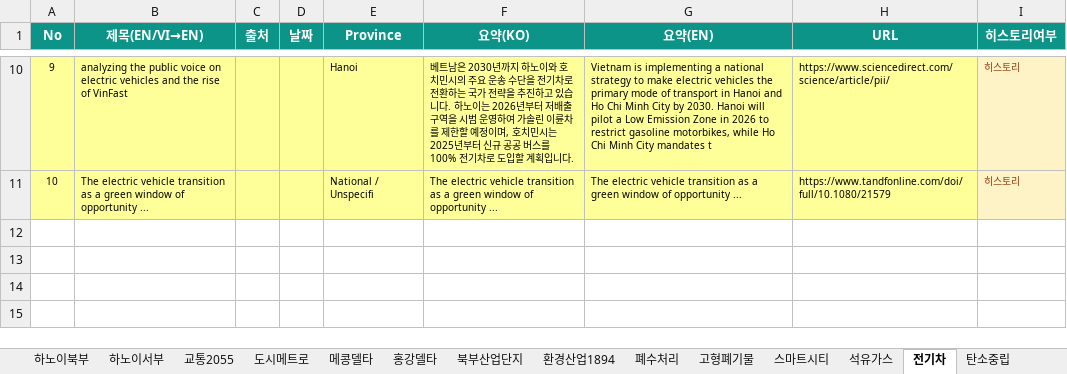
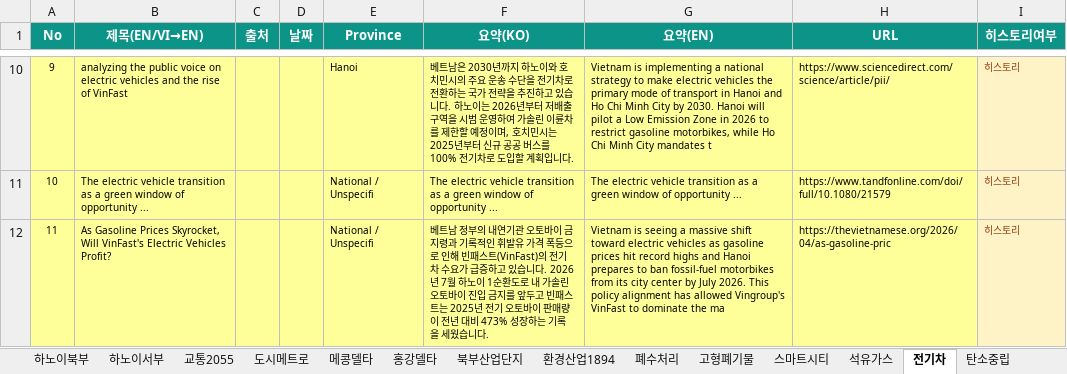
Before and after one commit to hms4792/vietnam-infra-news, an Excel workbook: reports/genspark/2026-04-15/Vietnam_Infra_History_DB.xlsx, sheet 전기차, drawn as a sheet; only a part is shown, gaps mark what is left out; values as stored, in another font and other column widths than the file's, no borders; the diff names each change by its address in the sheet, - before the commit and + after, or states it on an @@ line.

Commit message:
Upload Vietnam_Infra_History_DB.xlsx - 2026-04-15

```diff
--- a/reports/genspark/2026-04-15/Vietnam_Infra_History_DB.xlsx (sheet 전기차)
+++ b/reports/genspark/2026-04-15/Vietnam_Infra_History_DB.xlsx (sheet 전기차)
+row 12: 11 | As Gasoline Prices Skyrocket, Will VinFast's Electric Vehicles Profit? |  |  | National / Unspecifi | 베트남 정부의 내연기관 오토바이 금지령과 기록적인 휘발유 가격 폭등으로 인해 빈패스트(VinFast)의 전기차 수요가 급증하고 있습니다. 2026년 7월 하노이 1순환도로 내 가솔린 오토바이 진입 금지를 앞두고 빈패스트는 2025년 전기 오토바이 판매량이 전년 대비 473% 성장하는 기록을 세웠습니다. | Vietnam is seeing a massive shift toward electric vehicles as gasoline prices hit record highs and Hanoi prepares to ban fossil-fuel motorbikes from its city center by July 2026. This policy alignment has allowed Vingroup's VinFast to dominate the ma | https://thevietnamese.org/2026/04/as-gasoline-pric | 히스토리
```
Also changed, not shown: sheet All_Articles, sheet Matched_Only, sheet Stats, sheet PDP8-재생에너지, sheet PDP8-LNG.
